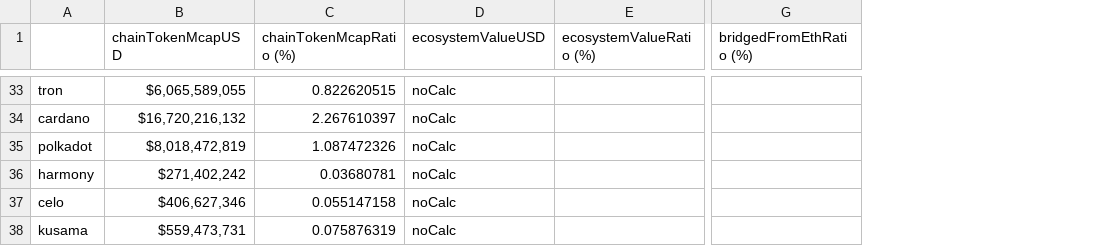
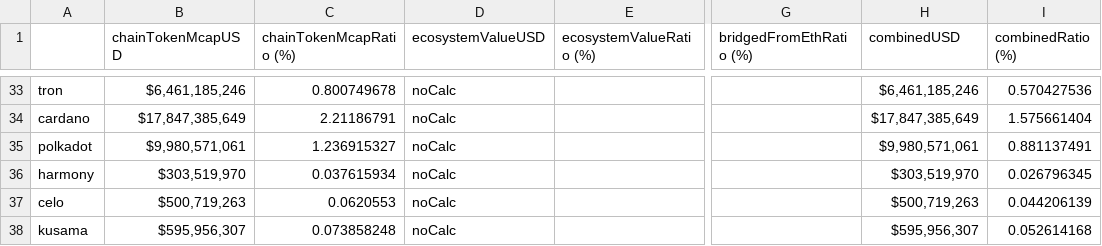
Before and after one commit to nazriz/crypto_ecosystem_map, a CSV file: figmaFormattedData.csv, drawn as a sheet; only a part is shown, gaps mark what is left out; the diff covers the shown part only; the diff names each change by its address in the sheet, - before the commit and + after, or states it on an @@ line.

Commit message:
regenerated with combined columns

```diff
--- a/figmaFormattedData.csv
+++ b/figmaFormattedData.csv
+column H (combinedUSD), rows 33-38: $6,461,185,246 | $17,847,385,649 | $9,980,571,061 | $303,519,970 | $500,719,263 | $595,956,307
+column I (combinedRatio (%)), rows 33-38: 0.570427536 | 1.575661404 | 0.881137491 | 0.026796345 | 0.044206139 | 0.052614168
-B33 (chainTokenMcapUSD): $6,065,589,055
+B33 (chainTokenMcapUSD): $6,461,185,246
-C33 (chainTokenMcapRatio (%)): 0.822620515
+C33 (chainTokenMcapRatio (%)): 0.800749678
-B34 (chainTokenMcapUSD): $16,720,216,132
+B34 (chainTokenMcapUSD): $17,847,385,649
-C34 (chainTokenMcapRatio (%)): 2.267610397
+C34 (chainTokenMcapRatio (%)): 2.21186791
-B35 (chainTokenMcapUSD): $8,018,472,819
+B35 (chainTokenMcapUSD): $9,980,571,061
-C35 (chainTokenMcapRatio (%)): 1.087472326
+C35 (chainTokenMcapRatio (%)): 1.236915327
-B36 (chainTokenMcapUSD): $271,402,242
+B36 (chainTokenMcapUSD): $303,519,970
-C36 (chainTokenMcapRatio (%)): 0.03680781
+C36 (chainTokenMcapRatio (%)): 0.037615934
-B37 (chainTokenMcapUSD): $406,627,346
+B37 (chainTokenMcapUSD): $500,719,263
-C37 (chainTokenMcapRatio (%)): 0.055147158
+C37 (chainTokenMcapRatio (%)): 0.0620553
-B38 (chainTokenMcapUSD): $559,473,731
+B38 (chainTokenMcapUSD): $595,956,307
-C38 (chainTokenMcapRatio (%)): 0.075876319
+C38 (chainTokenMcapRatio (%)): 0.073858248
```
Also changed, not shown: 62 edited cells elsewhere in this file.
